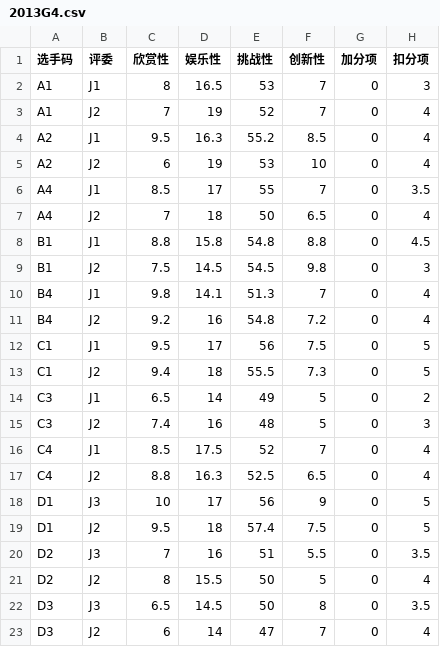
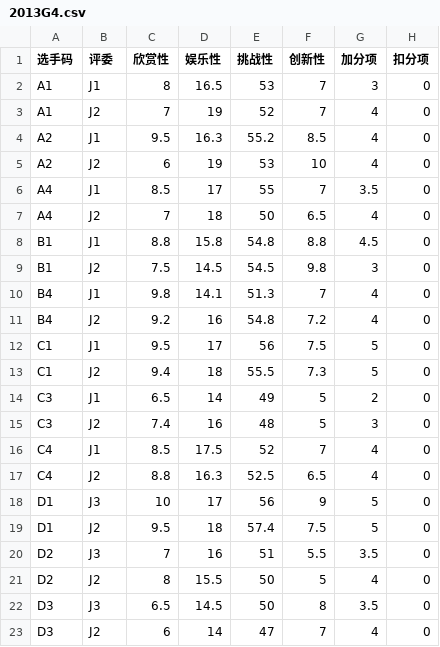
Before and after one commit to MarioForeverCommunity/MWCup-Site, a CSV file: public/data/rounds/2013G4.csv, drawn as a sheet; only a part is shown; the diff covers the shown part only.

```diff
--- a/public/data/rounds/2013G4.csv
+++ b/public/data/rounds/2013G4.csv
@@ -1,23 +1,23 @@
 选手码,评委,欣赏性,娱乐性,挑战性,创新性,加分项,扣分项
-A1,J1,8,16.5,53,7,0,3
-A1,J2,7,19,52,7,0,4
-A2,J1,9.5,16.3,55.2,8.5,0,4
-A2,J2,6,19,53,10,0,4
-A4,J1,8.5,17,55,7,0,3.5
-A4,J2,7,18,50,6.5,0,4
-B1,J1,8.8,15.8,54.8,8.8,0,4.5
-B1,J2,7.5,14.5,54.5,9.8,0,3
-B4,J1,9.8,14.1,51.3,7,0,4
-B4,J2,9.2,16,54.8,7.2,0,4
-C1,J1,9.5,17,56,7.5,0,5
-C1,J2,9.4,18,55.5,7.3,0,5
-C3,J1,6.5,14,49,5,0,2
-C3,J2,7.4,16,48,5,0,3
-C4,J1,8.5,17.5,52,7,0,4
-C4,J2,8.8,16.3,52.5,6.5,0,4
-D1,J3,10,17,56,9,0,5
-D1,J2,9.5,18,57.4,7.5,0,5
-D2,J3,7,16,51,5.5,0,3.5
-D2,J2,8,15.5,50,5,0,4
-D3,J3,6.5,14.5,50,8,0,3.5
-D3,J2,6,14,47,7,0,4
+A1,J1,8,16.5,53,7,3,0
+A1,J2,7,19,52,7,4,0
+A2,J1,9.5,16.3,55.2,8.5,4,0
+A2,J2,6,19,53,10,4,0
+A4,J1,8.5,17,55,7,3.5,0
+A4,J2,7,18,50,6.5,4,0
+B1,J1,8.8,15.8,54.8,8.8,4.5,0
+B1,J2,7.5,14.5,54.5,9.8,3,0
+B4,J1,9.8,14.1,51.3,7,4,0
+B4,J2,9.2,16,54.8,7.2,4,0
+C1,J1,9.5,17,56,7.5,5,0
+C1,J2,9.4,18,55.5,7.3,5,0
+C3,J1,6.5,14,49,5,2,0
+C3,J2,7.4,16,48,5,3,0
+C4,J1,8.5,17.5,52,7,4,0
+C4,J2,8.8,16.3,52.5,6.5,4,0
+D1,J3,10,17,56,9,5,0
+D1,J2,9.5,18,57.4,7.5,5,0
+D2,J3,7,16,51,5.5,3.5,0
+D2,J2,8,15.5,50,5,4,0
+D3,J3,6.5,14.5,50,8,3.5,0
+D3,J2,6,14,47,7,4,0
```
Also changed, not shown: 4 edited cells elsewhere in this file, public/data/rounds/2013S2.csv, 11 other files.
